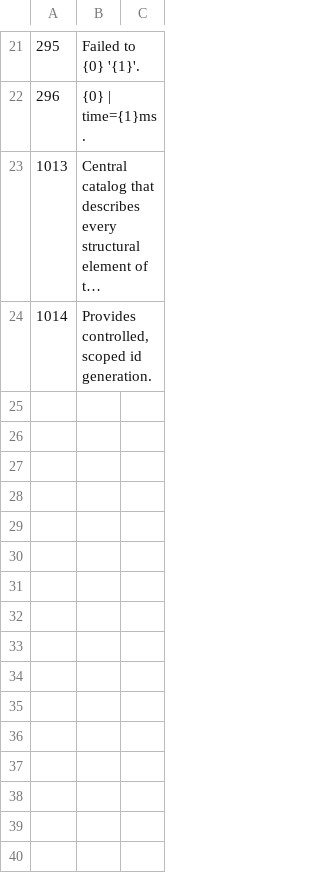
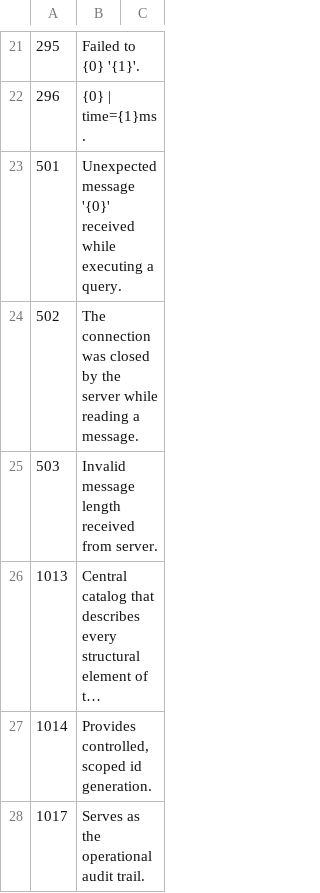
Before and after one commit to sganhy/RingCsharp, a CSV file: Ring/Util/Resources/LogMessage.csv, drawn as a sheet; only a part is shown, gaps mark what is left out; long unchanged cells end in …; the diff names each change by its address in the sheet, - before the commit and + after, or states it on an @@ line.

Commit message:
Implemented: ExecuteAsync(AlterQuery query, ...

```diff
--- a/Ring/Util/Resources/LogMessage.csv
+++ b/Ring/Util/Resources/LogMessage.csv
+row 23: 501 | Unexpected message '{0}' received while executing a query.
+row 24: 502 | The connection was closed by the server while reading a message.
+row 25: 503 | Invalid message length received from server.
+row 28: 1017 | Serves as the operational audit trail.
```
Also changed, not shown: 11 other files.
